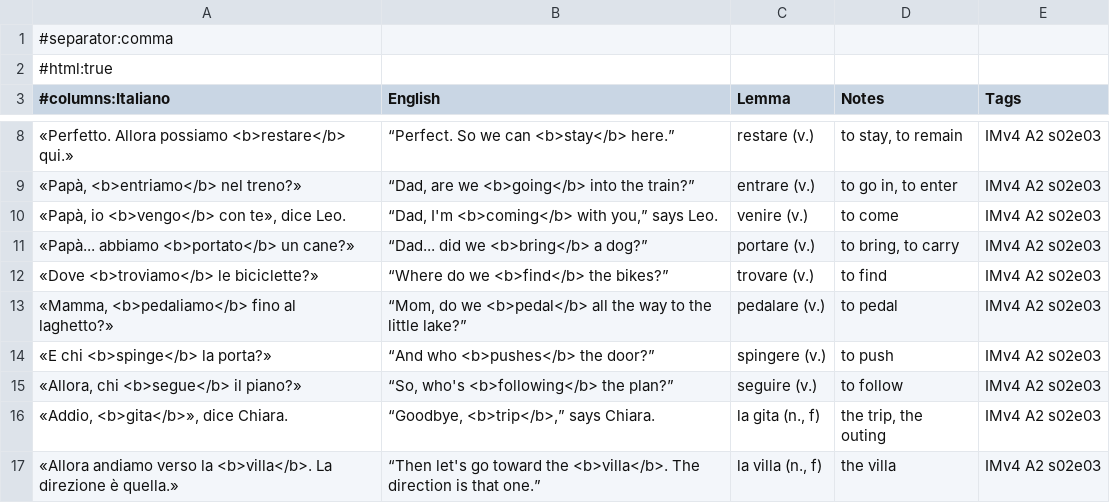
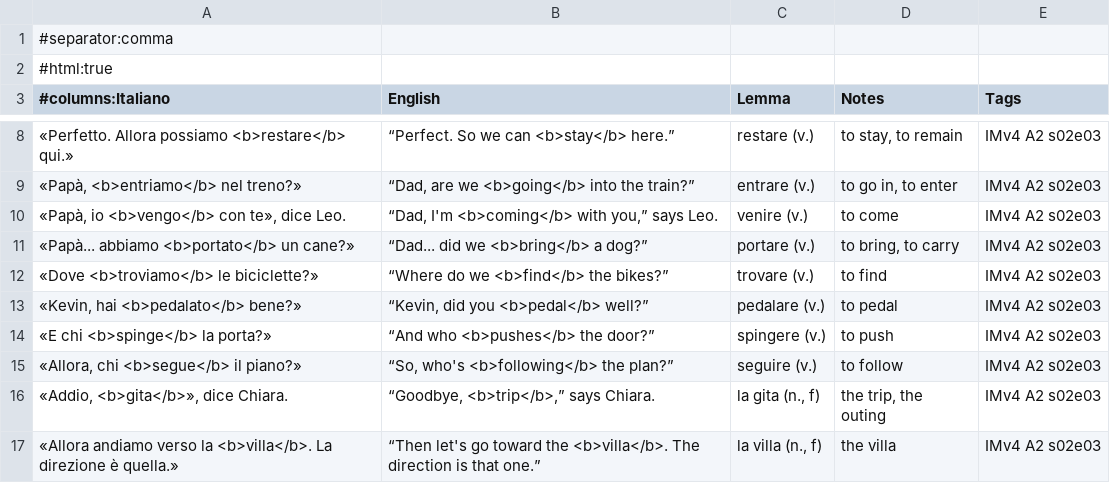
Before and after one commit to Scottiej2k/IMv4, a CSV file: chapters/s02e03/anki.csv, drawn as a sheet; only a part is shown, gaps mark what is left out.

```diff
--- a/chapters/s02e03/anki.csv
+++ b/chapters/s02e03/anki.csv
@@ -12,3 +12,3 @@
 "«Dove <b>troviamo</b> le biciclette?»","“Where do we <b>find</b> the bikes?”","trovare (v.)","to find","IMv4 A2 s02e03"
-"«Mamma, <b>pedaliamo</b> fino al laghetto?»","“Mom, do we <b>pedal</b> all the way to the little lake?”","pedalare (v.)","to pedal","IMv4 A2 s02e03"
+"«Kevin, hai <b>pedalato</b> bene?»","“Kevin, did you <b>pedal</b> well?”","pedalare (v.)","to pedal","IMv4 A2 s02e03"
 "«E chi <b>spinge</b> la porta?»","“And who <b>pushes</b> the door?”","spingere (v.)","to push","IMv4 A2 s02e03"
```
Also changed, not shown: 9 other files.
